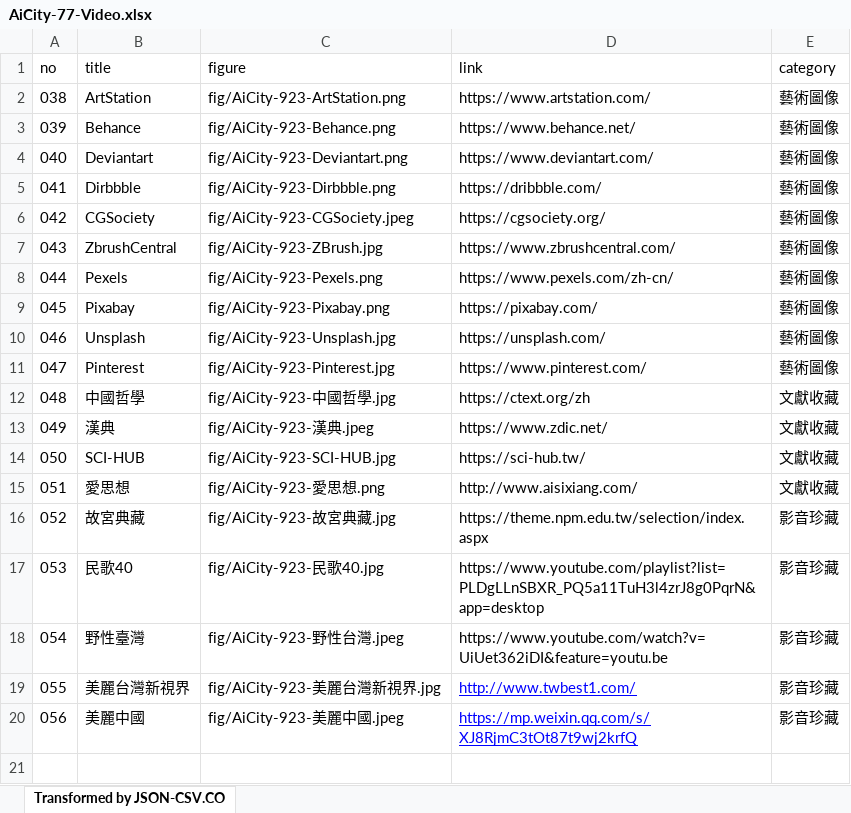
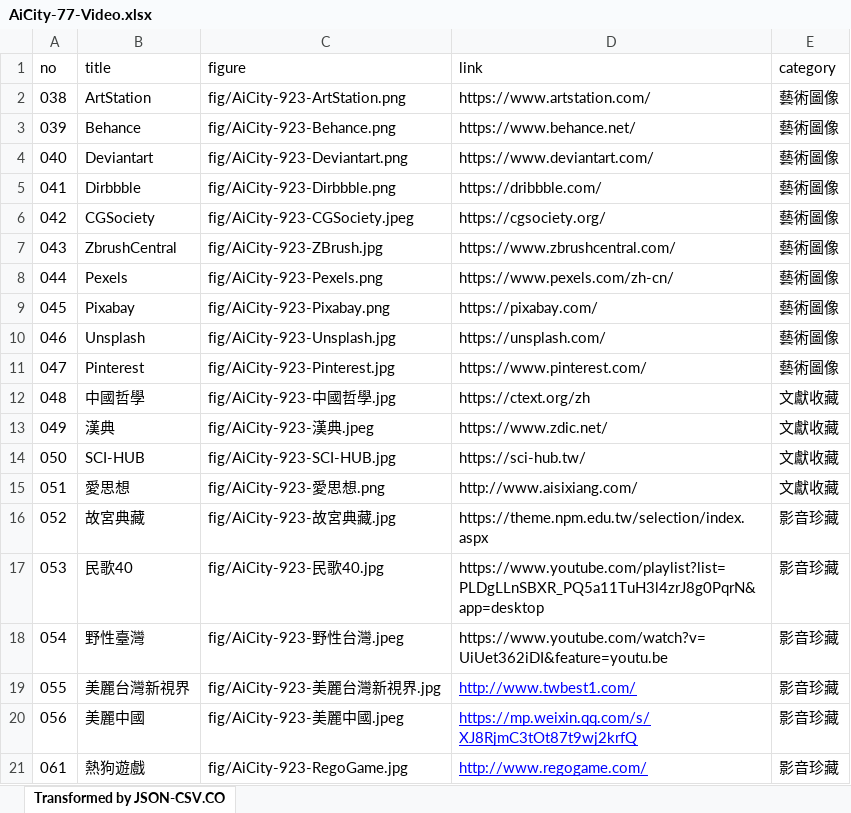
Before and after one commit to TCWang/AiCity2019, an Excel workbook: db/AiCity-77-Video.xlsx, sheet Transformed by JSON-CSV.CO, drawn as a sheet; values as stored, in another font and other column widths than the file's, no borders; the diff names each change by its address in the sheet, - before the commit and + after, or states it on an @@ line.

```diff
--- a/db/AiCity-77-Video.xlsx (sheet Transformed by JSON-CSV.CO)
+++ b/db/AiCity-77-Video.xlsx (sheet Transformed by JSON-CSV.CO)
+row 21: 061 | 熱狗遊戲 | fig/AiCity-923-RegoGame.jpg | http://www.regogame.com/ | 影音珍藏
```
Also changed, not shown: db/AiCity-77-News.xlsx, 3 other files.
